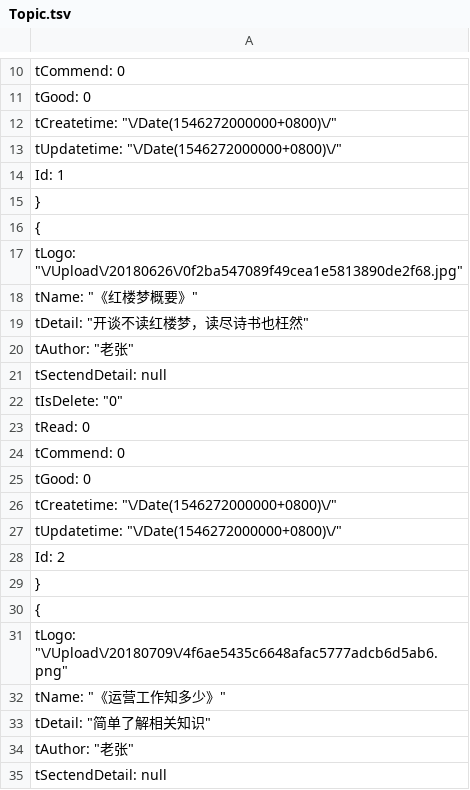
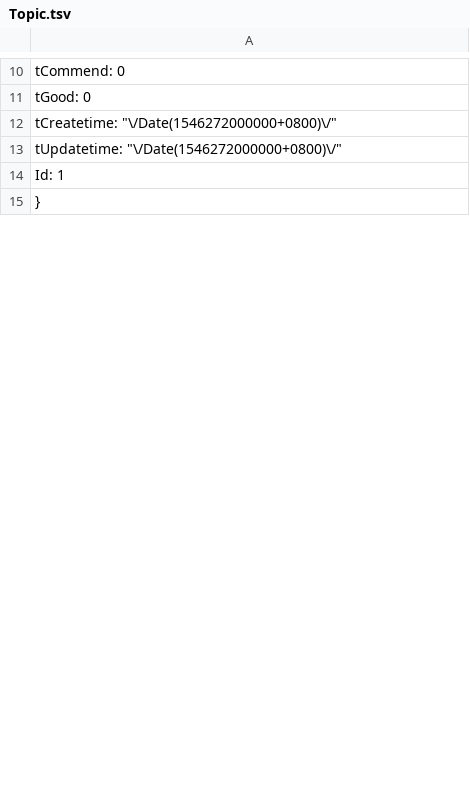
Before and after one commit to anjoy8/Blog.Core, a TSV file: Blog.Core.Api/wwwroot/BlogCore.Data.json/Topic.tsv, drawn as a sheet; only a part is shown, gaps mark what is left out; the diff covers the shown part only; the diff names each change by its address in the sheet, - before the commit and + after, or states it on an @@ line.

Commit message:
change data length

```diff
--- a/Blog.Core.Api/wwwroot/BlogCore.Data.json/Topic.tsv
+++ b/Blog.Core.Api/wwwroot/BlogCore.Data.json/Topic.tsv
-row 16: {
-row 17: tLogo: "\/Upload\/20180626\/0f2ba547089f49cea1e5813890de2f68.jpg"
-row 18: tName: "《红楼梦概要》"
-row 19: tDetail: "开谈不读红楼梦，读尽诗书也枉然"
-row 20: tAuthor: "老张"
-row 21: tSectendDetail: null
-row 22: tIsDelete: "0"
-row 23: tRead: 0
-row 24: tCommend: 0
-row 25: tGood: 0
-row 26: tCreatetime: "\/Date(1546272000000+0800)\/"
-row 27: tUpdatetime: "\/Date(1546272000000+0800)\/"
-row 28: Id: 2
-row 29: }
-row 30: {
-row 31: tLogo: "\/Upload\/20180709\/4f6ae5435c6648afac5777adcb6d5ab6.png"
-row 32: tName: "《运营工作知多少》"
-row 33: tDetail: "简单了解相关知识"
-row 34: tAuthor: "老张"
-row 35: tSectendDetail: null
```
Also changed, not shown: 148 removed rows elsewhere in this file, 11 other files.
